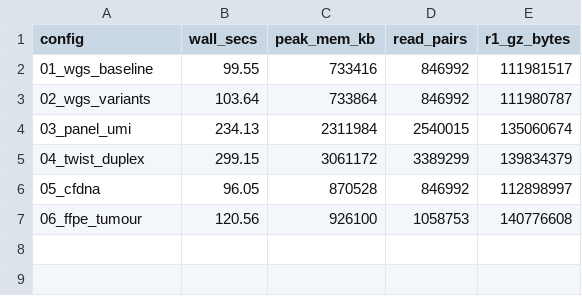
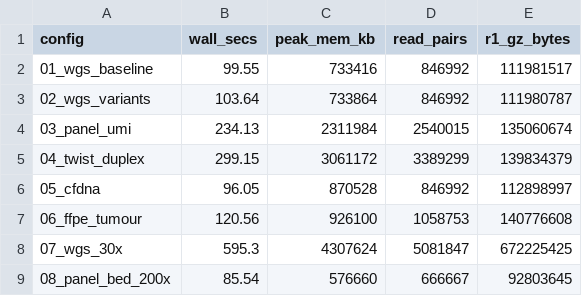
Before and after one commit to trentzz/varforge, a CSV file: benchmarking/results/tables/hg38_benchmarks.csv, drawn as a sheet.

```diff
--- a/benchmarking/results/tables/hg38_benchmarks.csv
+++ b/benchmarking/results/tables/hg38_benchmarks.csv
@@ -7 +7,3 @@ config,wall_secs,peak_mem_kb,read_pairs,r1_gz_bytes
 06_ffpe_tumour,120.56,926100,1058753,140776608
+07_wgs_30x,595.3,4307624,5081847,672225425
+08_panel_bed_200x,85.54,576660,666667,92803645
```
Also changed, not shown: 16 other files.
